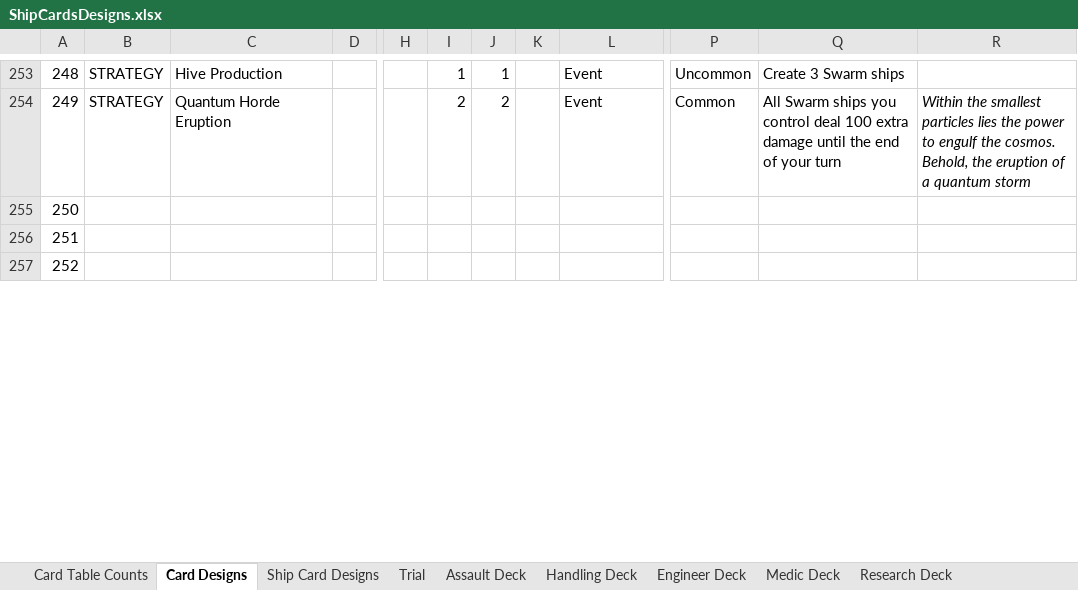
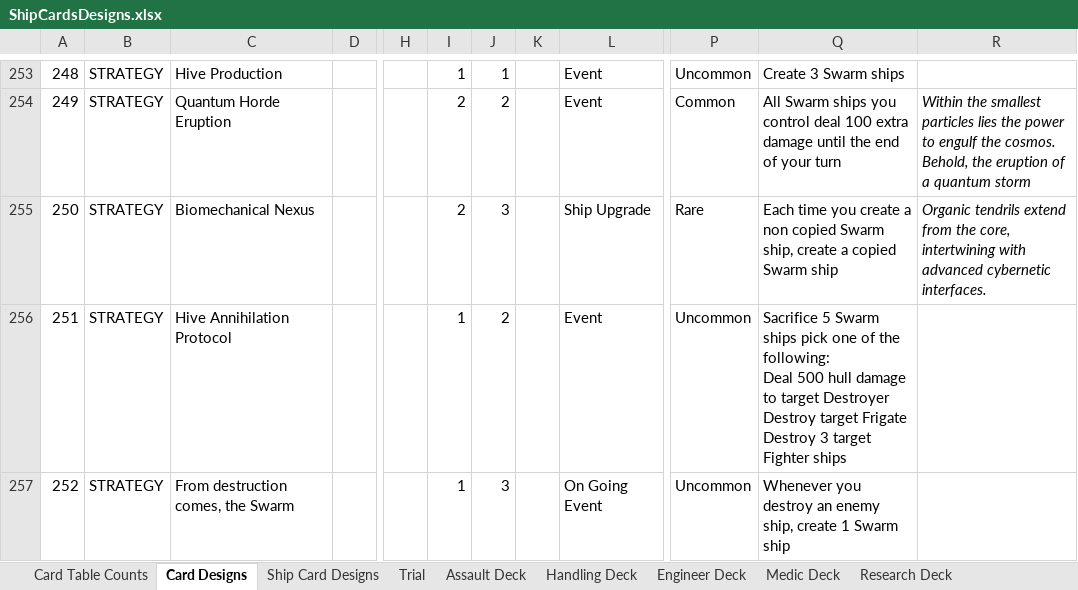
Before and after one commit to djnbud/MultiplayerGame, an Excel workbook: ShipCardsDesigns.xlsx, sheet Card Designs, drawn as a sheet; only a part is shown, gaps mark what is left out; values as stored, in another font and other column widths than the file's, no borders; table styles not drawn; ↵ is a line break in a cell; the diff covers the shown part only; the diff names each change by its address in the sheet, - before the commit and + after, or states it on an @@ line.

Commit message:
Added Multiply and ship cards
Added Multiply and ship cards

```diff
--- a/ShipCardsDesigns.xlsx (sheet Card Designs)
+++ b/ShipCardsDesigns.xlsx (sheet Card Designs)
-B255:B257: (empty)
+B255:B257: STRATEGY
-C255: (empty)
+C255: Biomechanical Nexus
-I255: (empty)
+I255: 2
-J255: (empty)
+J255: 3
-L255: (empty)
+L255: Ship Upgrade
-P255: (empty)
+P255: Rare
-Q255: (empty)
+Q255: Each time you create a non copied Swarm ship, create a copied Swarm ship
-R255: (empty)
+R255: Organic tendrils extend from the core, intertwining with advanced cybernetic interfaces.
-C256: (empty)
+C256: Hive Annihilation Protocol
-I256:I257: (empty)
+I256:I257: 1
-J256: (empty)
+J256: 2
-L256: (empty)
+L256: Event
-P256:P257: (empty)
+P256:P257: Uncommon
-Q256: (empty)
+Q256: Sacrifice 5 Swarm ships pick one of the following: ↵ Deal 500 hull damage to target Destroyer ↵ Destroy target Frigate ↵ Destroy 3 target Fighter ships
-C257: (empty)
+C257: From destruction comes, the Swarm
-J257: (empty)
+J257: 3
-L257: (empty)
+L257: On Going Event
-Q257: (empty)
+Q257: Whenever you destroy an enemy ship, create 1 Swarm ship
```
Also changed, not shown: 13 edited cells and cell formats elsewhere in this sheet, sheet Ship Card Designs, sheet Trial, ShipCardGameCalcs.xlsx.
